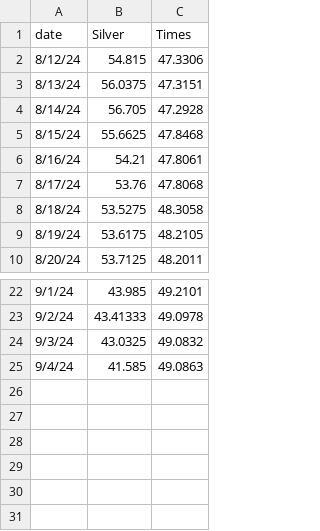
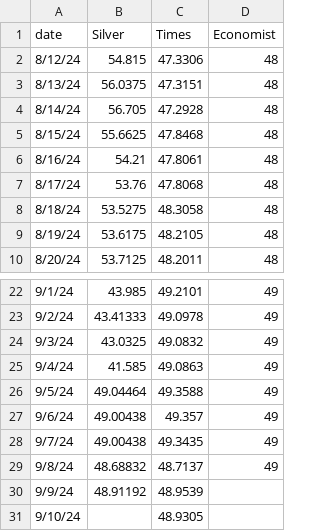
Before and after one commit to scunning1975/ElectionGPT, a CSV file: ShinyApp/Expert_Opinions.csv, drawn as a sheet; only a part is shown, gaps mark what is left out; the diff names each change by its address in the sheet, - before the commit and + after, or states it on an @@ line.

Commit message:
Automated update of panel_data.csv

```diff
--- a/ShinyApp/Expert_Opinions.csv
+++ b/ShinyApp/Expert_Opinions.csv
+column D (Economist), rows 2-10: all 48; rows 22-25: all 49
+row 26: 9/5/24 | 49.04464 | 49.3588 | 49
+row 27: 9/6/24 | 49.00438 | 49.357 | 49
+row 28: 9/7/24 | 49.00438 | 49.3435 | 49
+row 29: 9/8/24 | 48.68832 | 48.7137 | 49
+row 30: 9/9/24 | 48.91192 | 48.9539
+row 31: 9/10/24 |  | 48.9305
```
Also changed, not shown: 1 other file.
